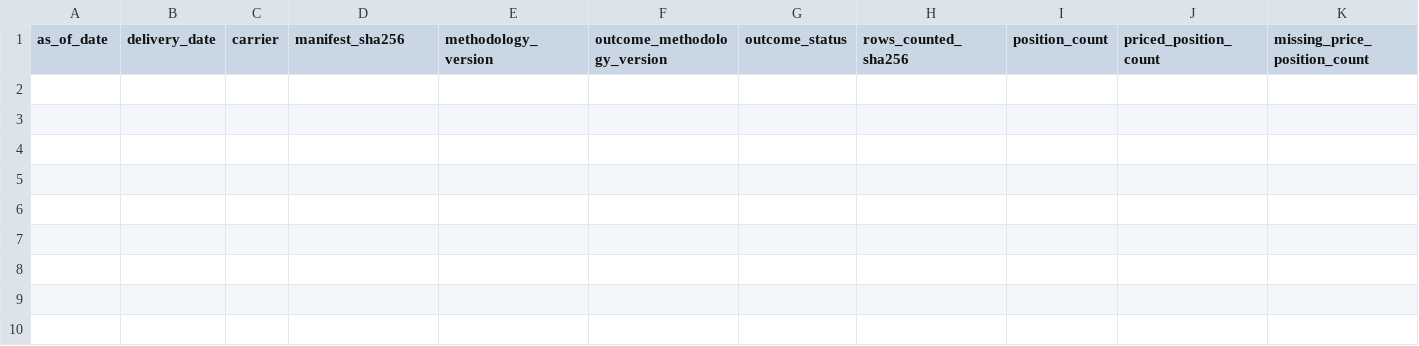
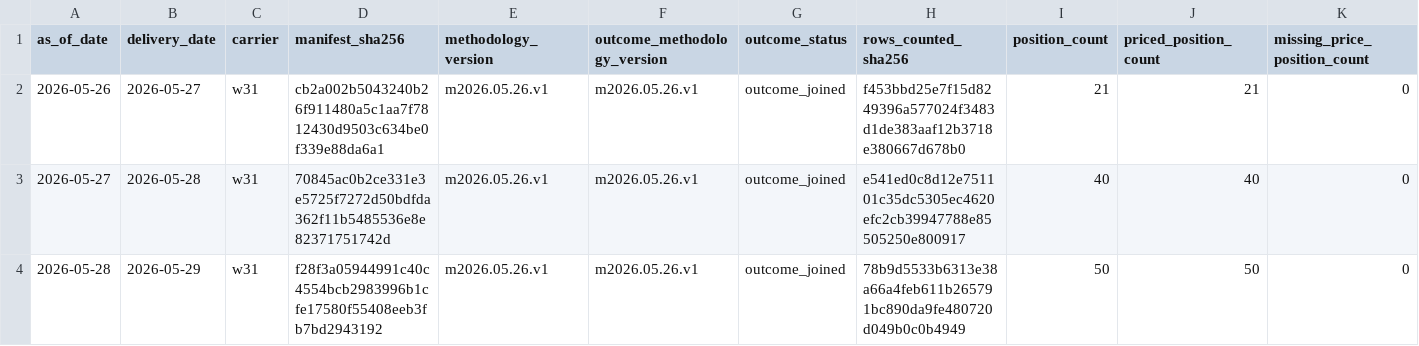
Before and after one commit to jameskim247/ercot-ptp-track-record, a CSV file: reports/audits/daily_outcome_summaries.csv, drawn as a sheet; only a part is shown; rows hold the shown columns only; the diff names each change by its address in the sheet, - before the commit and + after, or states it on an @@ line.

Commit message:
track-record: outcome backlog 2026-06-01 w31

```diff
--- a/reports/audits/daily_outcome_summaries.csv
+++ b/reports/audits/daily_outcome_summaries.csv
+row 2: 2026-05-26 | 2026-05-27 | w31 | cb2a002b5043240b26f911480a5c1aa7f7812430d9503c634be0f339e88da6a1 | m2026.05.26.v1 | m2026.05.26.v1 | outcome_joined | f453bbd25e7f15d8249396a577024f3483d1de383aaf12b3718e380667d678b0 | 21 | 21 | 0
+row 3: 2026-05-27 | 2026-05-28 | w31 | 70845ac0b2ce331e3e5725f7272d50bdfda362f11b5485536e8e82371751742d | m2026.05.26.v1 | m2026.05.26.v1 | outcome_joined | e541ed0c8d12e751101c35dc5305ec4620efc2cb39947788e85505250e800917 | 40 | 40 | 0
+row 4: 2026-05-28 | 2026-05-29 | w31 | f28f3a05944991c40c4554bcb2983996b1cfe17580f55408eeb3fb7bd2943192 | m2026.05.26.v1 | m2026.05.26.v1 | outcome_joined | 78b9d5533b6313e38a66a4feb611b265791bc890da9fe480720d049b0c0b4949 | 50 | 50 | 0
```
Also changed, not shown: 1 other file.
